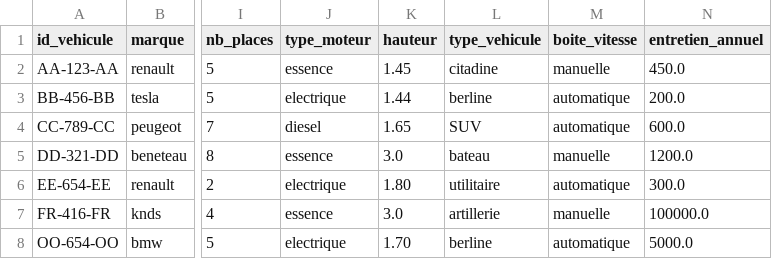
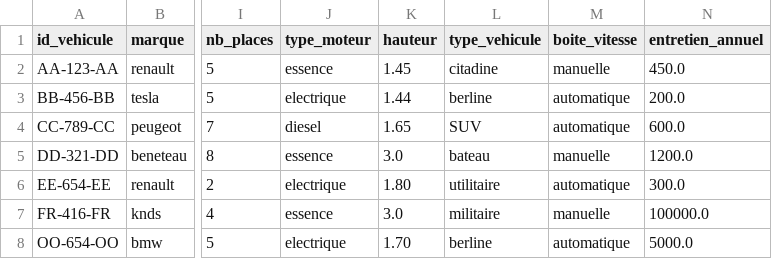
Before and after one commit to paulr04/projet_info_IA_PR, a CSV file: data/vehicules.csv, drawn as a sheet; only a part is shown, gaps mark what is left out; the diff names each change by its address in the sheet, - before the commit and + after, or states it on an @@ line.

```diff
--- a/data/vehicules.csv
+++ b/data/vehicules.csv
-L7 (type_vehicule): artillerie
+L7 (type_vehicule): militaire
```
Also changed, not shown: data/reservations.csv, 4 other files.
